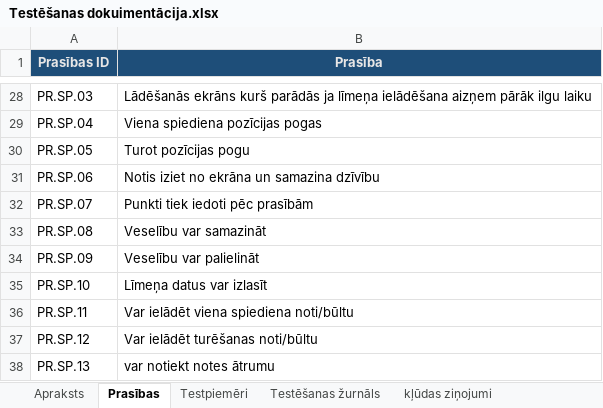
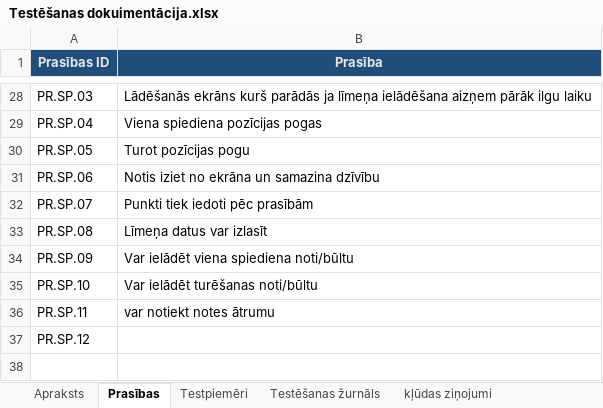
Before and after one commit to kaaaaaaaaaaarl/CyberShock, an Excel workbook: Documentation/Testēšanas dokuimentācija.xlsx, sheet Prasības, drawn as a sheet; only a part is shown, gaps mark what is left out; values as stored, in another font and other column widths than the file's, no borders; the diff names each change by its address in the sheet, - before the commit and + after, or states it on an @@ line.

```diff
--- a/Documentation/Testēšanas dokuimentācija.xlsx (sheet Prasības)
+++ b/Documentation/Testēšanas dokuimentācija.xlsx (sheet Prasības)
-B33 (Prasība): Veselību var samazināt
+B33 (Prasība): Līmeņa datus var izlasīt
-B34 (Prasība): Veselību var palielināt
+B34 (Prasība): Var ielādēt viena spiediena noti/būltu
-B35 (Prasība): Līmeņa datus var izlasīt
+B35 (Prasība): Var ielādēt turēšanas noti/būltu
-B36 (Prasība): Var ielādēt viena spiediena noti/būltu
+B36 (Prasība): var notiekt notes ātrumu
-B37 (Prasība): Var ielādēt turēšanas noti/būltu
+B37 (Prasība): (empty)
-row 38: PR.SP.13 | var notiekt notes ātrumu
```
Also changed, not shown: sheet Testpiemēri, 2 other files.
